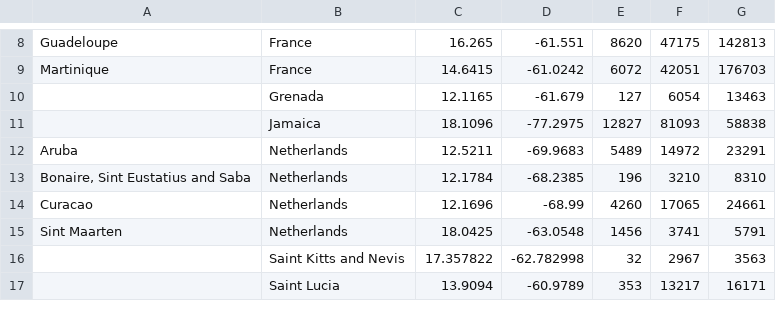
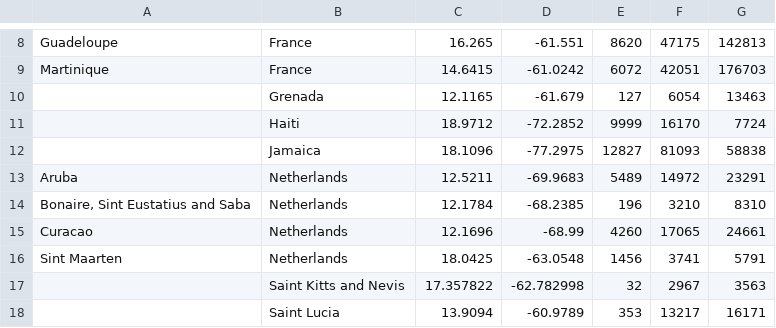
Before and after one commit to andreiui/csec491, a CSV file: data/covid19/cases_yearly.csv, drawn as a sheet; only a part is shown, gaps mark what is left out.

```diff
--- a/data/covid19/cases_yearly.csv
+++ b/data/covid19/cases_yearly.csv
@@ -10,2 +10,3 @@ Martinique,France,14.6415,-61.0242,6072,42051,176703
 ,Grenada,12.1165,-61.679,127,6054,13463
+,Haiti,18.9712,-72.2852,9999,16170,7724
 ,Jamaica,18.1096,-77.2975,12827,81093,58838
```
Also changed, not shown: data/covid19/cases_monthly.csv, data/covid19/deaths_monthly.csv, 3 other files.
